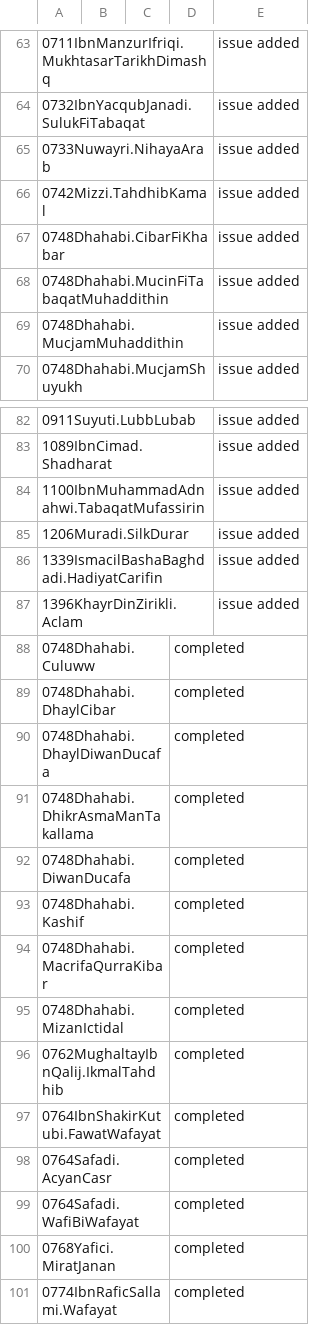
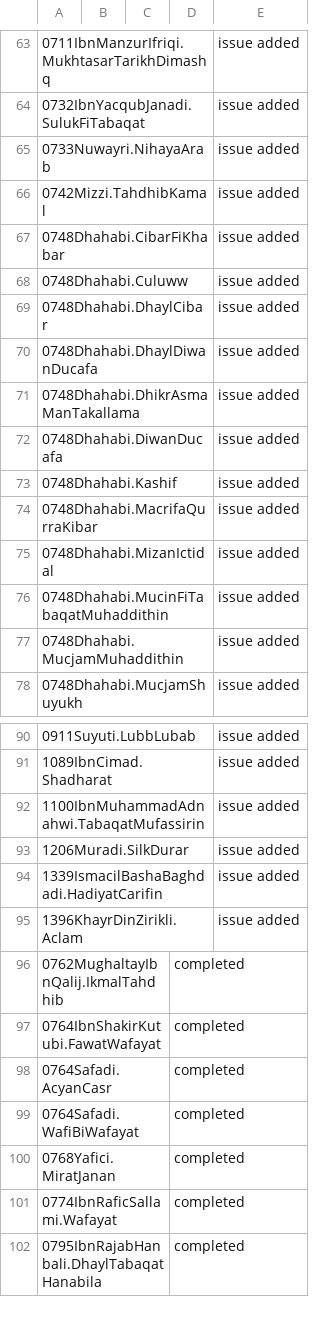
Before and after one commit to OpenITI/Annotation, a CSV file: priority_list.csv, drawn as a sheet; only a part is shown, gaps mark what is left out; the shorter side is filled out with more unchanged rows; removed rows and columns are numbered as before the commit, all else as after; the diff names each change by its address in the sheet, - before the commit and + after, or states it on an @@ line.

Commit message:
autoupdate

```diff
--- a/priority_list.csv
+++ b/priority_list.csv
+row 68: 0748Dhahabi.Culuww |  |  |  | issue added
+row 69: 0748Dhahabi.DhaylCibar |  |  |  | issue added
+row 70: 0748Dhahabi.DhaylDiwanDucafa |  |  |  | issue added
+row 71: 0748Dhahabi.DhikrAsmaManTakallama |  |  |  | issue added
+row 72: 0748Dhahabi.DiwanDucafa |  |  |  | issue added
+row 73: 0748Dhahabi.Kashif |  |  |  | issue added
+row 74: 0748Dhahabi.MacrifaQurraKibar |  |  |  | issue added
+row 75: 0748Dhahabi.MizanIctidal |  |  |  | issue added
-row 88: 0748Dhahabi.Culuww |  |  | completed
-row 89: 0748Dhahabi.DhaylCibar |  |  | completed
-row 90: 0748Dhahabi.DhaylDiwanDucafa |  |  | completed
-row 91: 0748Dhahabi.DhikrAsmaManTakallama |  |  | completed
-row 92: 0748Dhahabi.DiwanDucafa |  |  | completed
-row 93: 0748Dhahabi.Kashif |  |  | completed
-row 94: 0748Dhahabi.MacrifaQurraKibar |  |  | completed
-row 95: 0748Dhahabi.MizanIctidal |  |  | completed
```
